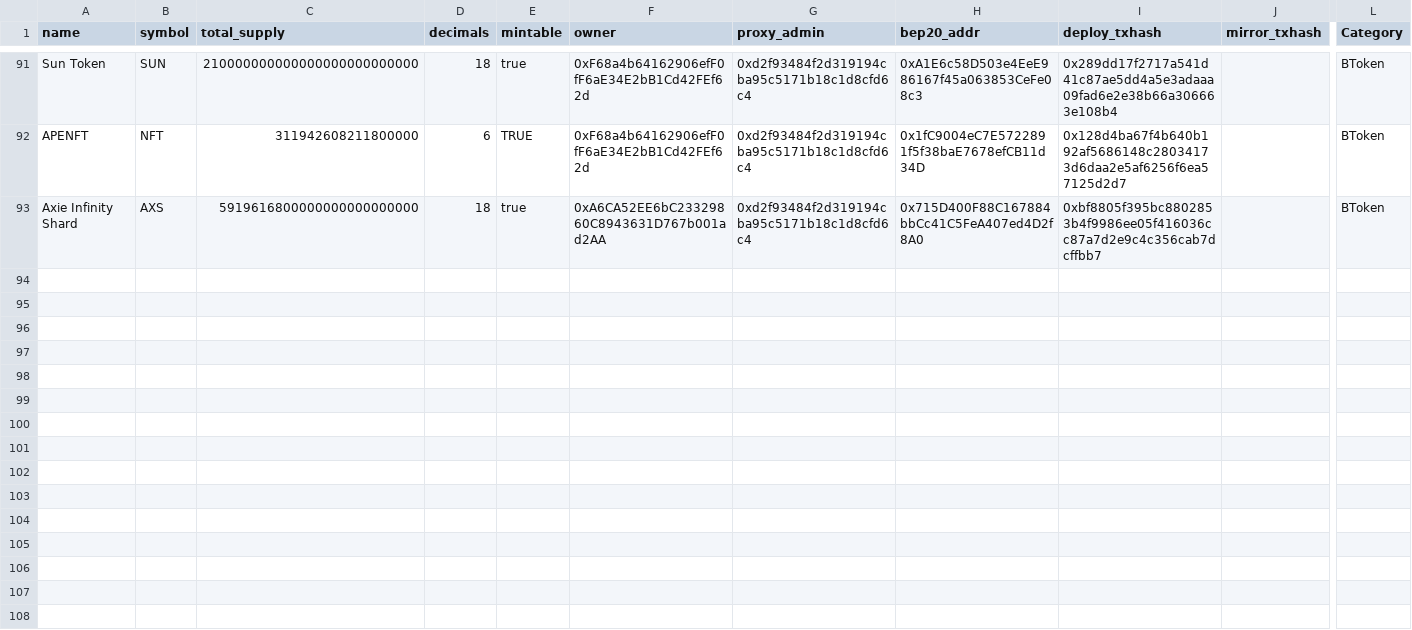
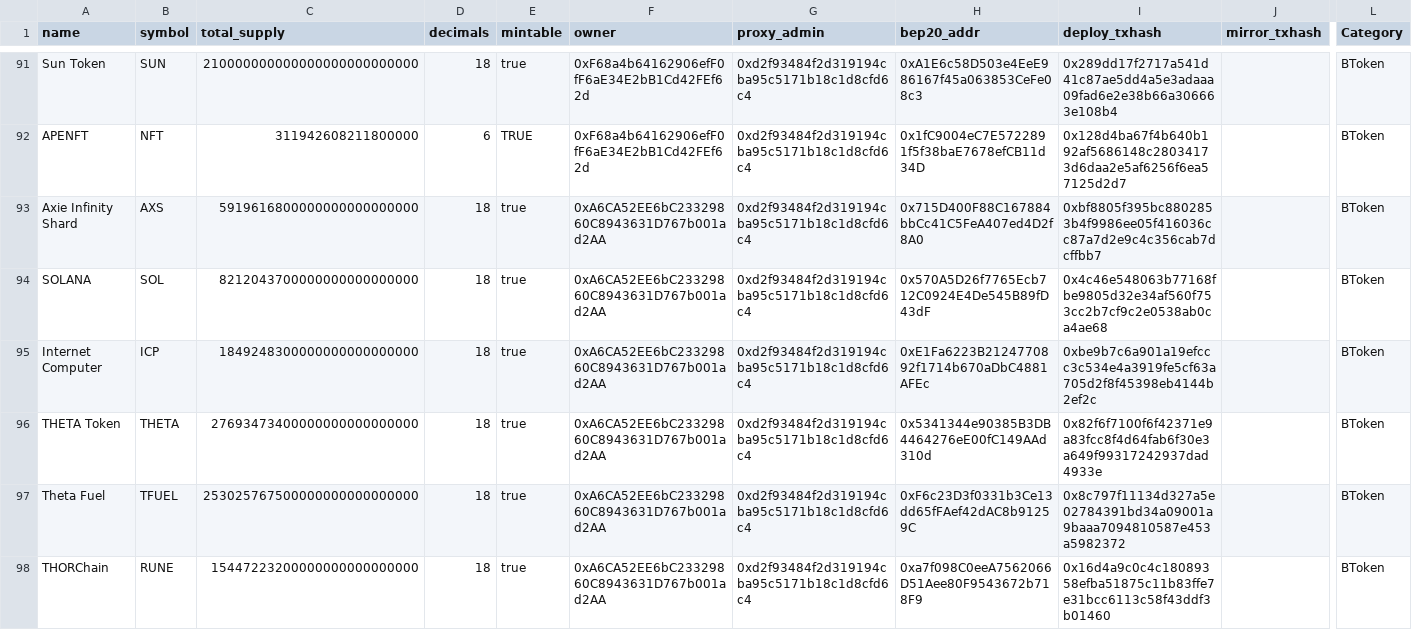
Before and after one commit to bnb-chain/bep20-issue-mirror-stats, a CSV file: bep20-issue-mirror-stats.csv, drawn as a sheet; only a part is shown, gaps mark what is left out; rows hold the shown columns only; the diff names each change by its address in the sheet, - before the commit and + after, or states it on an @@ line.

Commit message:
update stats

```diff
--- a/bep20-issue-mirror-stats.csv
+++ b/bep20-issue-mirror-stats.csv
+row 94: SOLANA | SOL | 8212043700000000000000000 | 18 | true | 0xA6CA52EE6bC23329860C8943631D767b001ad2AA | 0xd2f93484f2d319194cba95c5171b18c1d8cfd6c4 | 0x570A5D26f7765Ecb712C0924E4De545B89fD43dF | 0x4c46e548063b77168fbe9805d32e34af560f753cc2b7cf9c2e0538ab0ca4ae68 |  | BToken
+row 95: Internet Computer | ICP | 1849248300000000000000000 | 18 | true | 0xA6CA52EE6bC23329860C8943631D767b001ad2AA | 0xd2f93484f2d319194cba95c5171b18c1d8cfd6c4 | 0xE1Fa6223B2124770892f1714b670aDbC4881AFEc | 0xbe9b7c6a901a19efccc3c534e4a3919fe5cf63a705d2f8f45398eb4144b2ef2c |  | BToken
+row 96: THETA Token | THETA | 27693473400000000000000000 | 18 | true | 0xA6CA52EE6bC23329860C8943631D767b001ad2AA | 0xd2f93484f2d319194cba95c5171b18c1d8cfd6c4 | 0x5341344e90385B3DB4464276eE00fC149AAd310d | 0x82f6f7100f6f42371e9a83fcc8f4d64fab6f30e3a649f99317242937dad4933e |  | BToken
+row 97: Theta Fuel | TFUEL | 253025767500000000000000000 | 18 | true | 0xA6CA52EE6bC23329860C8943631D767b001ad2AA | 0xd2f93484f2d319194cba95c5171b18c1d8cfd6c4 | 0xF6c23D3f0331b3Ce13dd65fFAef42dAC8b91259C | 0x8c797f11134d327a5e02784391bd34a09001a9baaa7094810587e453a5982372 |  | BToken
+row 98: THORChain | RUNE | 15447223200000000000000000 | 18 | true | 0xA6CA52EE6bC23329860C8943631D767b001ad2AA | 0xd2f93484f2d319194cba95c5171b18c1d8cfd6c4 | 0xa7f098C0eeA7562066D51Aee80F9543672b718F9 | 0x16d4a9c0c4c18089358efba51875c11b83ffe7e31bcc6113c58f43ddf3b01460 |  | BToken
```
